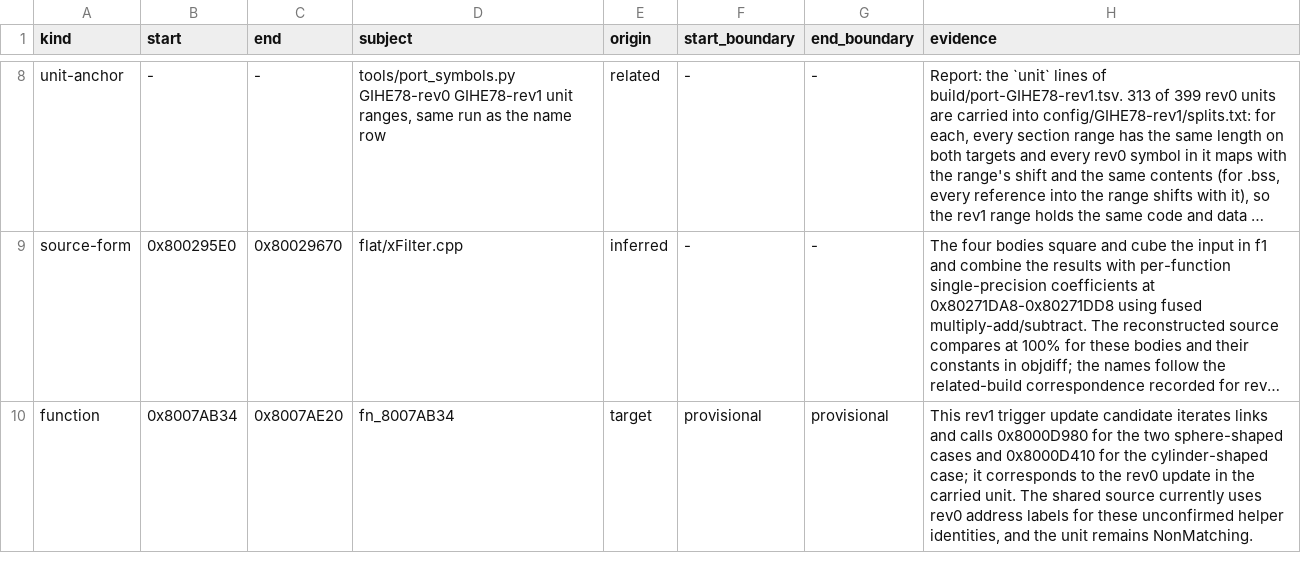
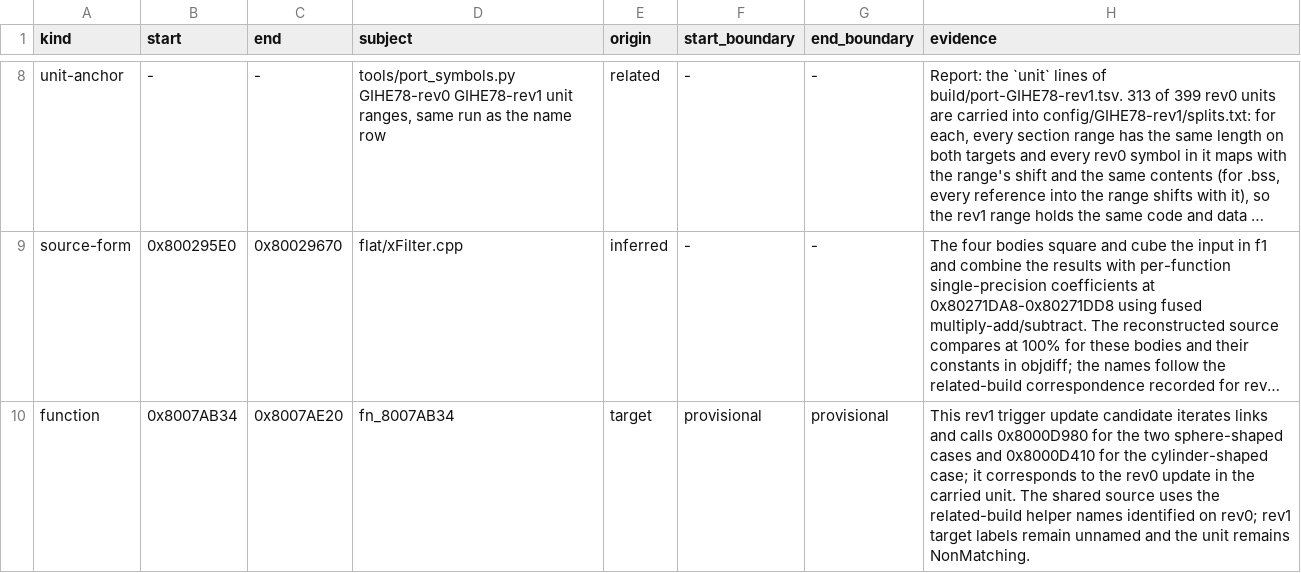
Before and after one commit to mitsevox/n100f, a TSV file: config/GIHE78-rev1/evidence.tsv, drawn as a sheet; only a part is shown, gaps mark what is left out; long unchanged cells end in …; the diff names each change by its address in the sheet, - before the commit and + after, or states it on an @@ line.

Commit message:
Use shared intersection declarations in trigger

```diff
--- a/config/GIHE78-rev1/evidence.tsv
+++ b/config/GIHE78-rev1/evidence.tsv
-H10 (evidence): …shared source currently uses rev0 address labels for these unconfirmed helper identities, and the…
+H10 (evidence): …shared source uses the related-build helper names identified on rev0; rev1 target labels remain unnamed and the…
```
Also changed, not shown: 2 other files.
